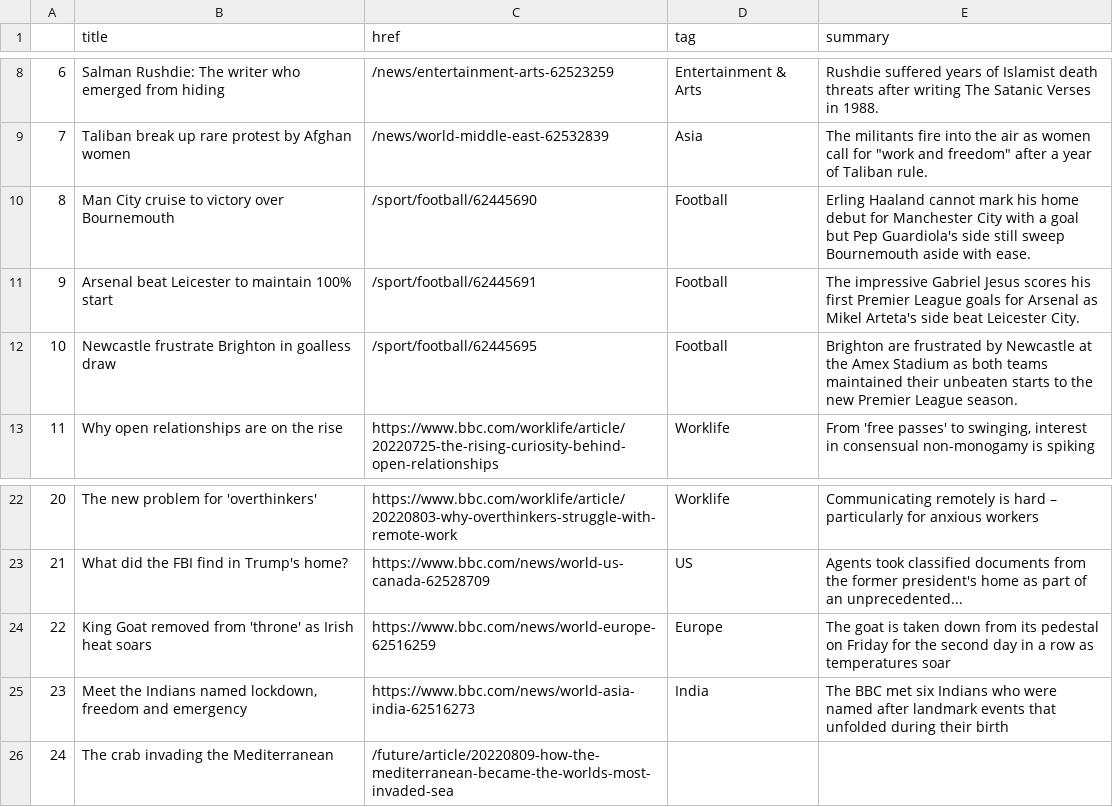
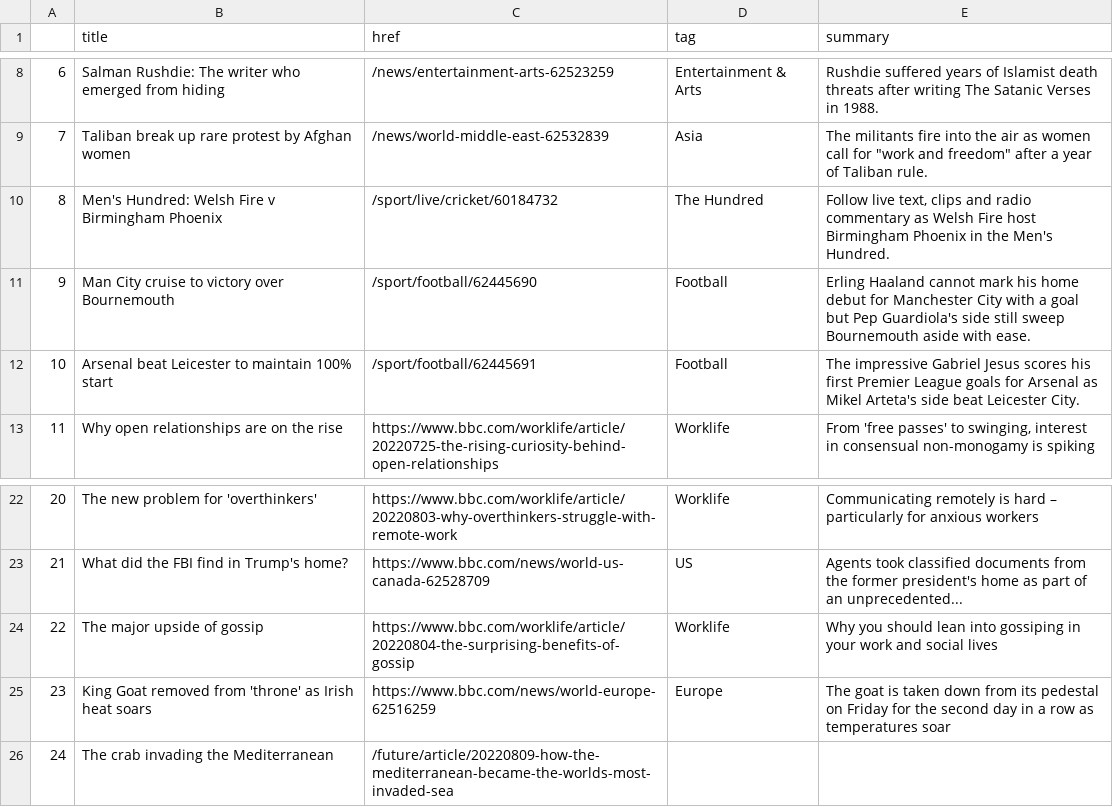
Before and after one commit to msalexford/automatic-scraper, a CSV file: bbc-headlines.csv, drawn as a sheet; only a part is shown, gaps mark what is left out; removed rows and columns are numbered as before the commit, all else as after; the diff names each change by its address in the sheet, - before the commit and + after, or states it on an @@ line.

```diff
--- a/bbc-headlines.csv
+++ b/bbc-headlines.csv
+row 10: 8 | Men's Hundred: Welsh Fire v Birmingham Phoenix | /sport/live/cricket/60184732 | The Hundred | Follow live text, clips and radio commentary as Welsh Fire host Birmingham Phoenix in the Men's Hundred.
@@ column A renumbered between rows 11 and 25 @@
-row 12: 10 | Newcastle frustrate Brighton in goalless draw | /sport/football/62445695 | Football | Brighton are frustrated by Newcastle at the Amex Stadium as both teams maintained their unbeaten starts to the new Premier League season.
+row 24: 22 | The major upside of gossip | https://www.bbc.com/worklife/article/20220804-the-surprising-benefits-of-gossip | Worklife | Why you should lean into gossiping in your work and social lives
-row 25: 23 | Meet the Indians named lockdown, freedom and emergency | https://www.bbc.com/news/world-asia-india-62516273 | India | The BBC met six Indians who were named after landmark events that unfolded during their birth
```
